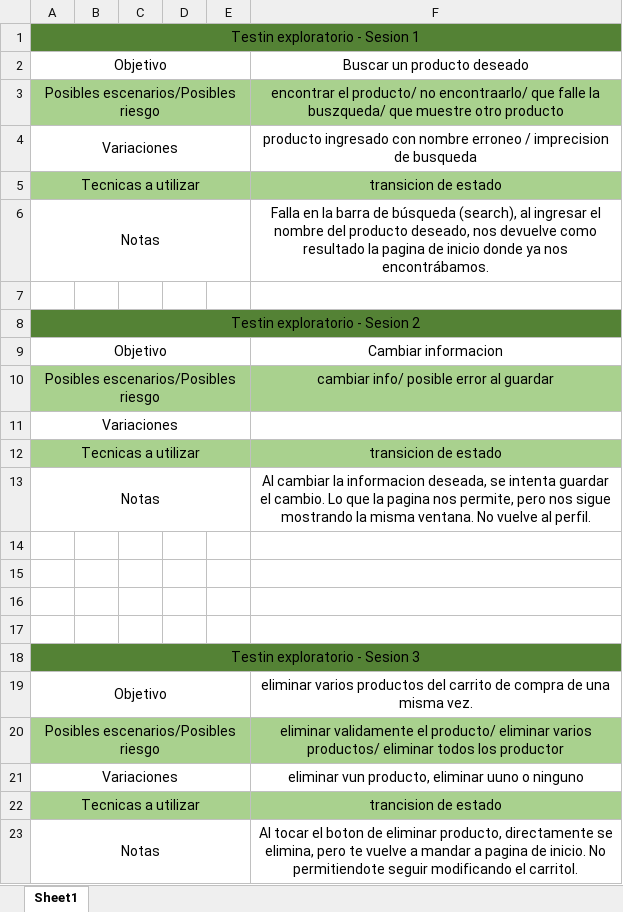
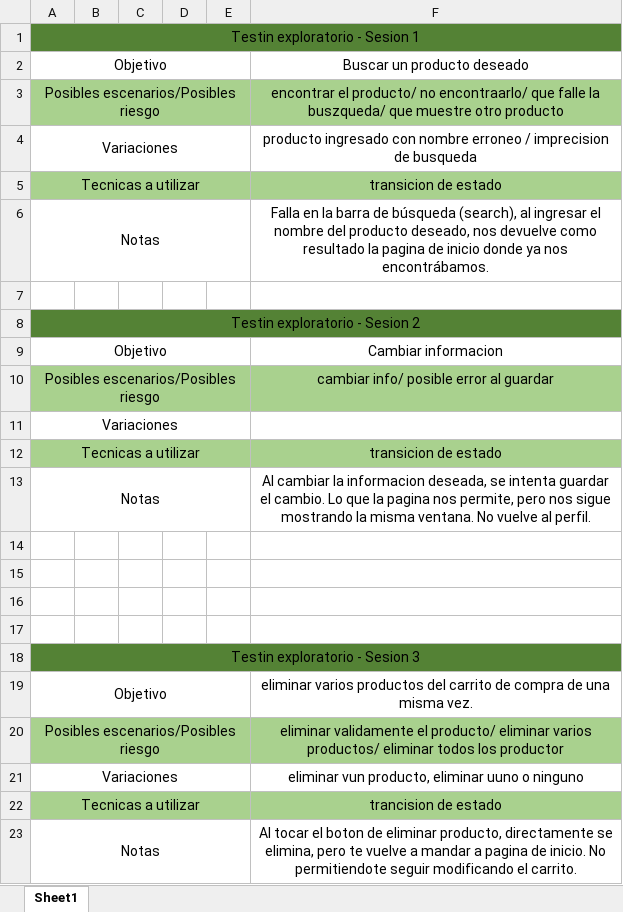
Before and after one commit to SebaDeina/TestingAplicaciones-FFC-TPO, an Excel workbook: Casos de prueba/testing exploratorio.xlsx, sheet Sheet1, drawn as a sheet; values as stored, in another font and other column widths than the file's, no borders; the diff names each change by its address in the sheet, - before the commit and + after, or states it on an @@ line.

```diff
--- a/Casos de prueba/testing exploratorio.xlsx (sheet Sheet1)
+++ b/Casos de prueba/testing exploratorio.xlsx (sheet Sheet1)
-F23: …modificando el carritol.
+F23: …modificando el carrito.
```
Also changed, not shown: 7 other files.
